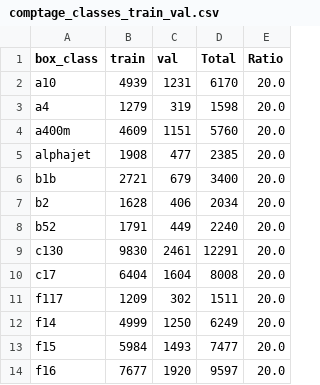
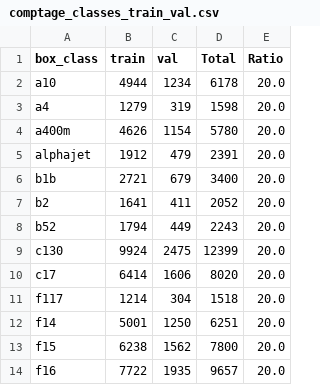
Before and after one commit to aobled/JAX_Detection, a CSV file: tools/comptage_classes_train_val.csv, drawn as a sheet; only a part is shown; the diff covers the shown part only.

```diff
--- a/tools/comptage_classes_train_val.csv
+++ b/tools/comptage_classes_train_val.csv
@@ -1,14 +1,14 @@
 box_class,train,val,Total,Ratio
-a10,4939,1231,6170,20.0
+a10,4944,1234,6178,20.0
 a4,1279,319,1598,20.0
-a400m,4609,1151,5760,20.0
-alphajet,1908,477,2385,20.0
+a400m,4626,1154,5780,20.0
+alphajet,1912,479,2391,20.0
 b1b,2721,679,3400,20.0
-b2,1628,406,2034,20.0
-b52,1791,449,2240,20.0
-c130,9830,2461,12291,20.0
-c17,6404,1604,8008,20.0
-f117,1209,302,1511,20.0
-f14,4999,1250,6249,20.0
-f15,5984,1493,7477,20.0
-f16,7677,1920,9597,20.0
+b2,1641,411,2052,20.0
+b52,1794,449,2243,20.0
+c130,9924,2475,12399,20.0
+c17,6414,1606,8020,20.0
+f117,1214,304,1518,20.0
+f14,5001,1250,6251,20.0
+f15,6238,1562,7800,20.0
+f16,7722,1935,9657,20.0
```
Also changed, not shown: 42 edited cells elsewhere in this file, 19 other files.
